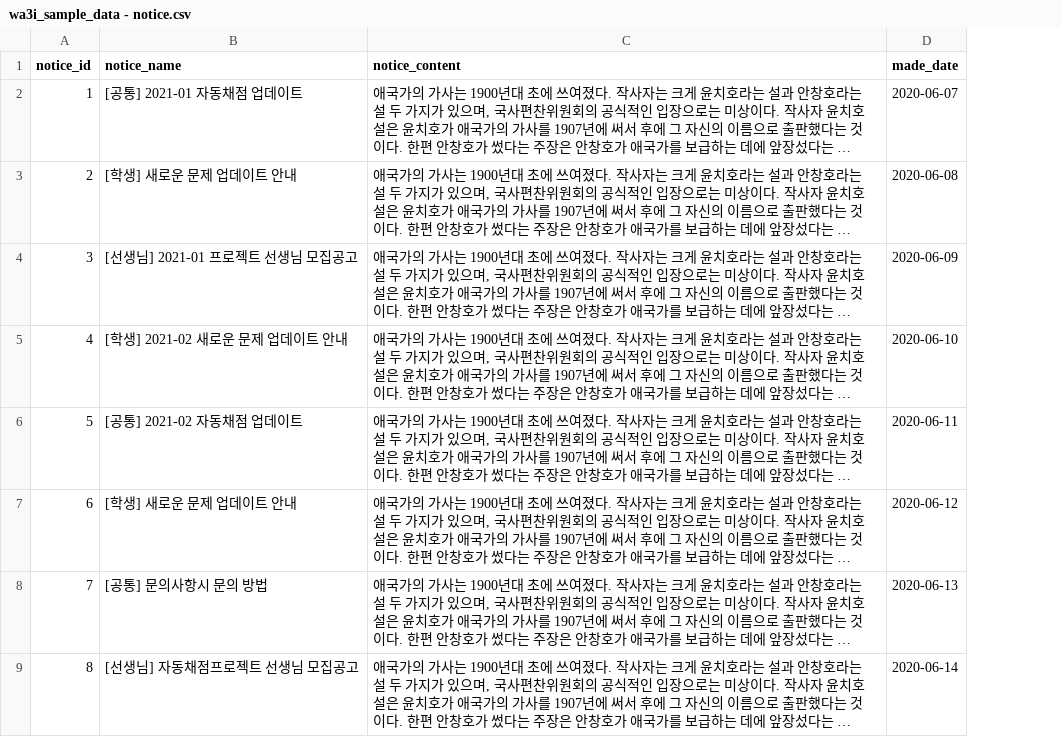
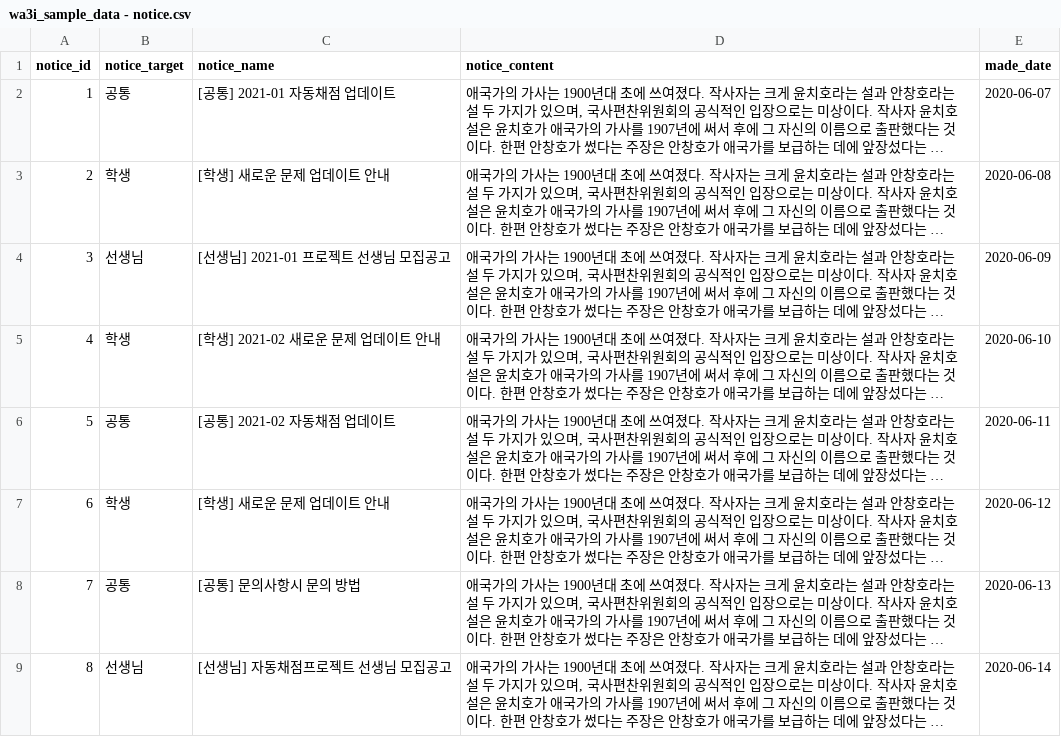
Before and after one commit to jiheonn/WAI-Automated-Scoring, a CSV file: data/sample_data/wa3i_sample_data - notice.csv, drawn as a sheet; only a part is shown; long unchanged cells end in …; the diff names each change by its address in the sheet, - before the commit and + after, or states it on an @@ line.

```diff
--- a/data/sample_data/wa3i_sample_data - notice.csv
+++ b/data/sample_data/wa3i_sample_data - notice.csv
+column B (notice_target), rows 2-9: 공통 | 학생 | 선생님 | 학생 | 공통 | 학생 | 공통 | 선생님
```
Also changed, not shown: 2 other files.
